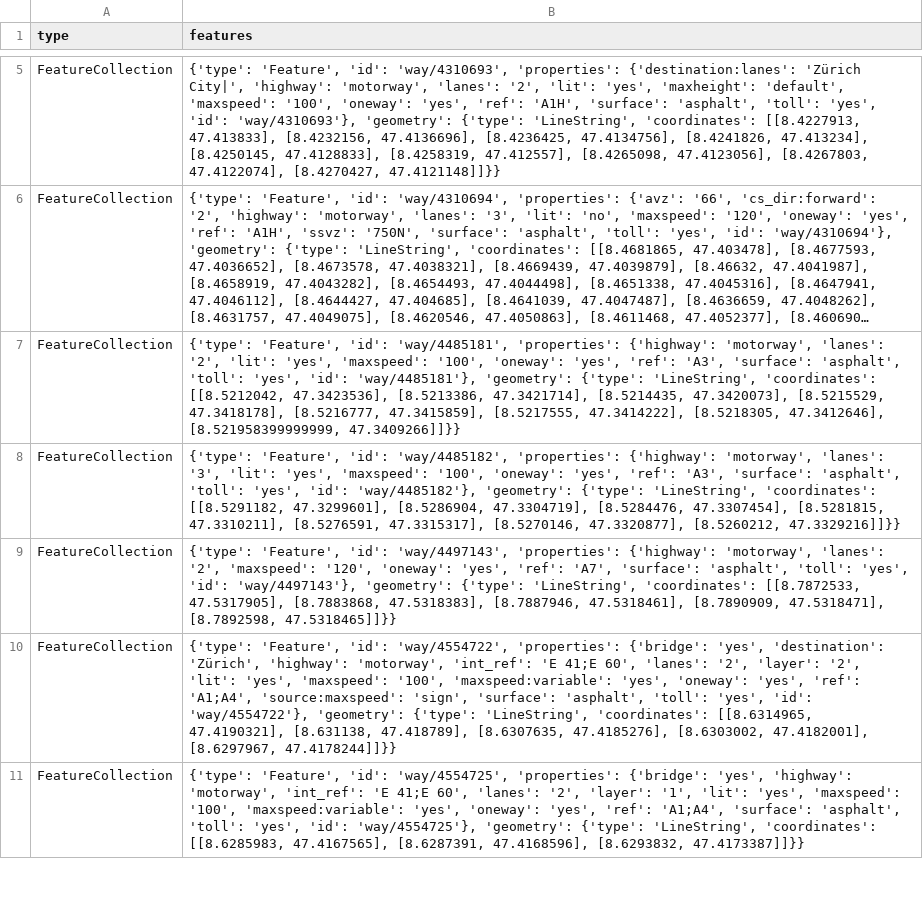
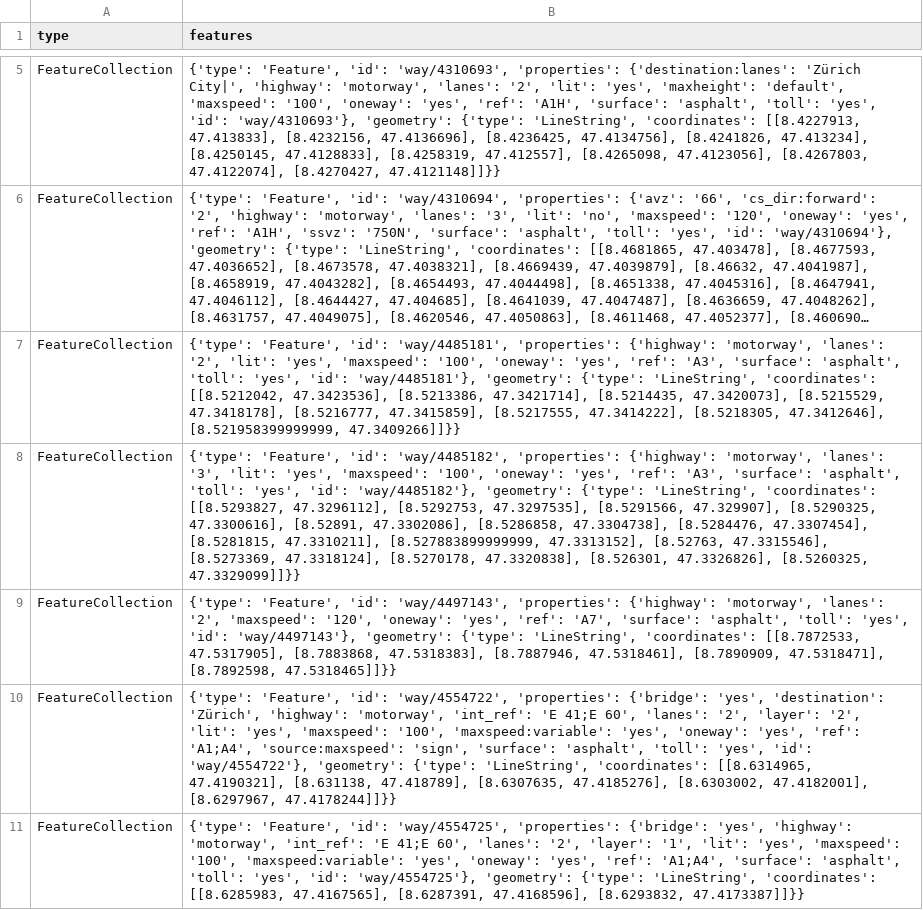
Before and after one commit to OpenBracketsCH/rescue-data, a CSV file: data/csv/highway/motorway/motorway_dispo_srz.csv, drawn as a sheet; only a part is shown, gaps mark what is left out; long unchanged cells end in …; the diff covers the shown part only; the diff names each change by its address in the sheet, - before the commit and + after, or states it on an @@ line.

```diff
--- a/data/csv/highway/motorway/motorway_dispo_srz.csv
+++ b/data/csv/highway/motorway/motorway_dispo_srz.csv
-B8 (features): …'LineString', 'coordinates': [[8.5291182, 47.3299601], [8.5286904, 47.3304719], [8.5284476, 47.3307454], [8.5281815, 47.3310211], [8.5276591, 47.3315317], [8.5270146, 47.3320877], [8.5260212, 47.3329216]]}}
+B8 (features): …'LineString', 'coordinates': [[8.5293827, 47.3296112], [8.5292753, 47.3297535], [8.5291566, 47.329907], [8.5290325, 47.3300616], [8.52891, 47.3302086], [8.5286858, 47.3304738], [8.5284476, 47.3307454], [8.5281815, 47.3310211], [8.527883899999999, 47.3313152], [8.52763, 47.3315546], [8.5273369, 47.3318124], [8.5270178, 47.3320838], [8.526301, 47.3326826], [8.5260325, 47.3329099]]}}
```
Also changed, not shown: 4 added rows and 16 edited cells elsewhere in this file, data/csv/pharmacy/pharmacy_dispo_srz.csv, data/csv/pharmacy/pharmacy_kt_zh.csv, 7 other files.
